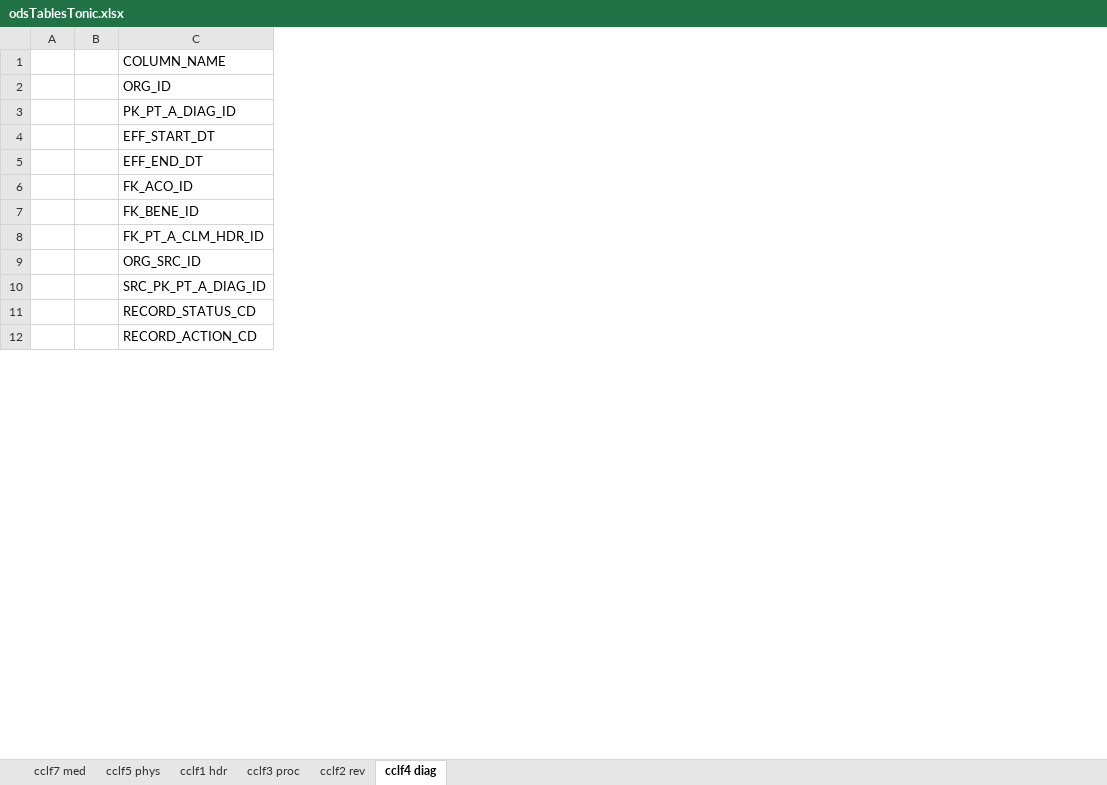
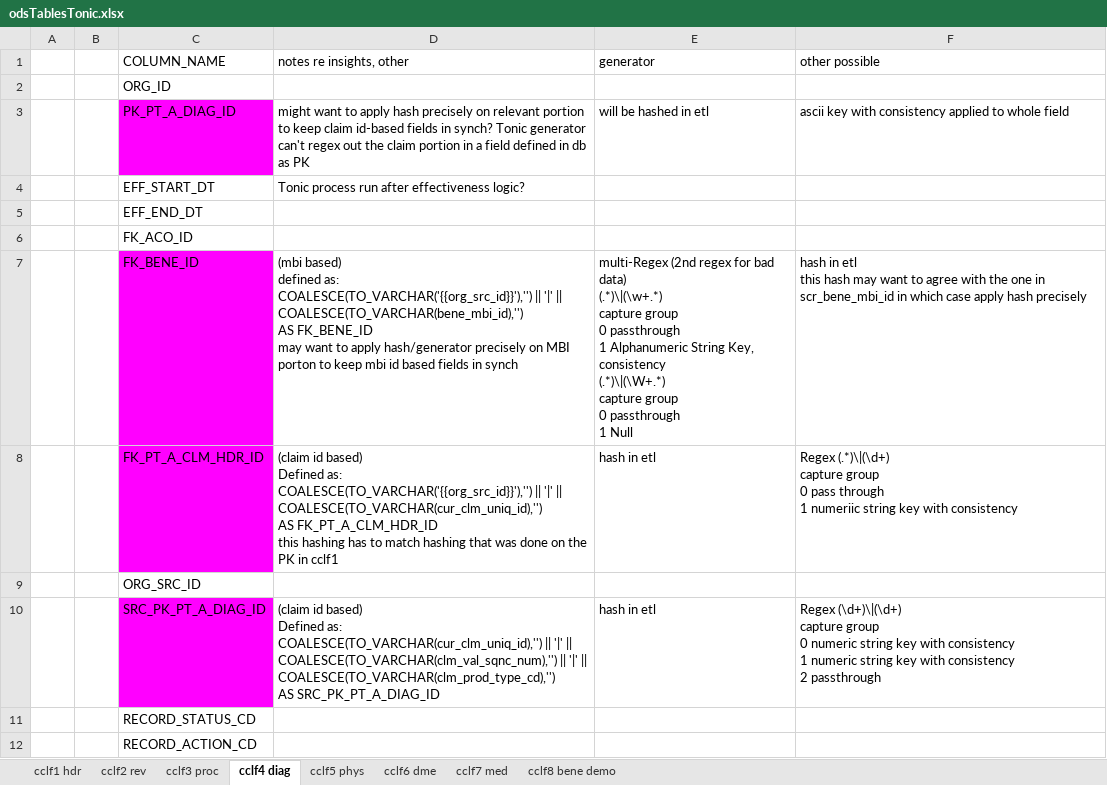
Before and after one commit to mikeoconnor-cj/pythonWrk, an Excel workbook: odsTablesTonic.xlsx, sheet cclf4 diag, drawn as a sheet; only a part is shown; values as stored, in another font and other column widths than the file's, no borders; ↵ is a line break in a cell; the diff covers the shown part only; the diff names each change by its address in the sheet, - before the commit and + after, or states it on an @@ line.

Commit message:
tonic

```diff
--- a/odsTablesTonic.xlsx (sheet cclf4 diag)
+++ b/odsTablesTonic.xlsx (sheet cclf4 diag)
+sheet tab: cclf6 dme
+sheet tab: cclf8 bene demo
@@ sheet tab order changed: cclf1 hdr | cclf2 rev | cclf3 proc | cclf4 diag | cclf5 phys | cclf6 dme | cclf7 med | cclf8 bene demo @@
+column D, rows 1-10: notes re insights, other |  | might want to apply hash precisely on relevant portion to keep claim id-based fields in synch? Tonic generator can't regex out the claim portion in a field defined in db as PK | Tonic process run after effectiveness logic? |  |  | (mbi based) ↵ defined as: ↵ COALESCE(TO_VARCHAR('{{org_src_id}}'),'') || '|' || COALESCE(TO_VARCHAR(bene_mbi_id),'') ↵ AS FK_BENE_ID ↵ may want to apply hash/generator precisely on MBI porton to keep mbi id based fields in synch | (claim id based) ↵ Defined as: ↵ COALESCE(TO_VARCHAR('{{org_src_id}}'),'') || '|' || ↵ COALESCE(TO_VARCHAR(cur_clm_uniq_id),'') ↵ AS FK_PT_A_CLM_HDR_ID ↵ this hashing has to match hashing that was done on the PK in cclf1 |  | (claim id based) ↵ Defined as: ↵ COALESCE(TO_VARCHAR(cur_clm_uniq_id),'') || '|' || ↵ COALESCE(TO_VARCHAR(clm_val_sqnc_num),'') || '|' || ↵ COALESCE(TO_VARCHAR(clm_prod_type_cd),'') ↵ AS SRC_PK_PT_A_DIAG_ID
+column E, rows 1-10: generator |  | will be hashed in etl |  |  |  | multi-Regex (2nd regex for bad data) ↵ (.*)\|(\w+.*) ↵ capture group ↵ 0 passthrough ↵ 1 Alphanumeric String Key, consistency ↵ (.*)\|(\W+.*) ↵ capture group ↵ 0 passthrough ↵ 1 Null | hash in etl |  | hash in etl
+column F, rows 1-10: other possible |  | ascii key with consistency applied to whole field |  |  |  | hash in etl ↵ this hash may want to agree with the one in scr_bene_mbi_id in which case apply hash precisely | Regex (.*)\|(\d+) ↵ capture group ↵ 0 pass through ↵ 1 numeriic string key with consistency |  | Regex (\d+)\|(\d+) ↵ capture group ↵ 0 numeric string key with consistency ↵ 1 numeric string key with consistency ↵ 2 passthrough
-C3 fill: none
+C3 fill: #FF00FF
-C7:C8 fill: none
+C7:C8 fill: #FF00FF
-C10 fill: none
+C10 fill: #FF00FF
```
Also changed, not shown: 5 added rows, 4 edited cells and cell formats elsewhere in this sheet, sheet cclf2 rev, sheet cclf3 proc, sheet cclf7 med, sheet cclf5 phys, sheet cclf1 hdr.
